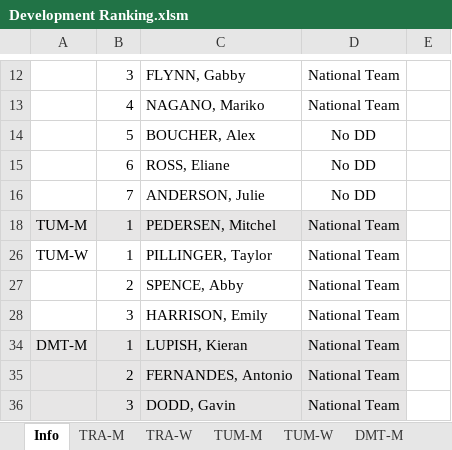
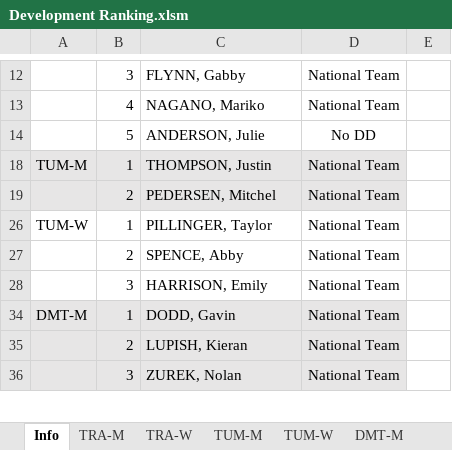
Before and after one commit to trampolinecanada/rankinglists, an Excel workbook: Development Ranking.xlsm, sheet Info, drawn as a sheet; only a part is shown, gaps mark what is left out; values as stored, in another font and other column widths than the file's, no borders; charts and pictures and conditional formats not drawn; 2 other sheets too large or unreadable and not compared; removed rows and columns are numbered as before the commit, all else as after; the diff covers the shown part only; the diff names each change by its address in the sheet, - before the commit and + after, or states it on an @@ line.

```diff
--- a/Development Ranking.xlsm (sheet Info)
+++ b/Development Ranking.xlsm (sheet Info)
-C14: BOUCHER, Alex
+C14: ANDERSON, Julie
-row 15:  | 6 | ROSS, Eliane | No DD
-row 16:  | 7 | ANDERSON, Julie | No DD
-C18: PEDERSEN, Mitchel
+C18: THOMPSON, Justin
+row 19:  | 2 | PEDERSEN, Mitchel | National Team
-C34: LUPISH, Kieran
+C34: DODD, Gavin
-C35: FERNANDES, Antonio
+C35: LUPISH, Kieran
-C36: DODD, Gavin
+C36: ZUREK, Nolan
```
Also changed, not shown: 1 added row, 1 removed row and 15 edited cells elsewhere in this sheet, sheet DMT-M, sheet DMT-W, sheet TUM-M, sheet TUM-W, formulas that keep their value, hidden cells, 2019-2020 Olympic Selection World Cup Ranking.xlsm, Junior Ranking.xlsm, 2 other files.
